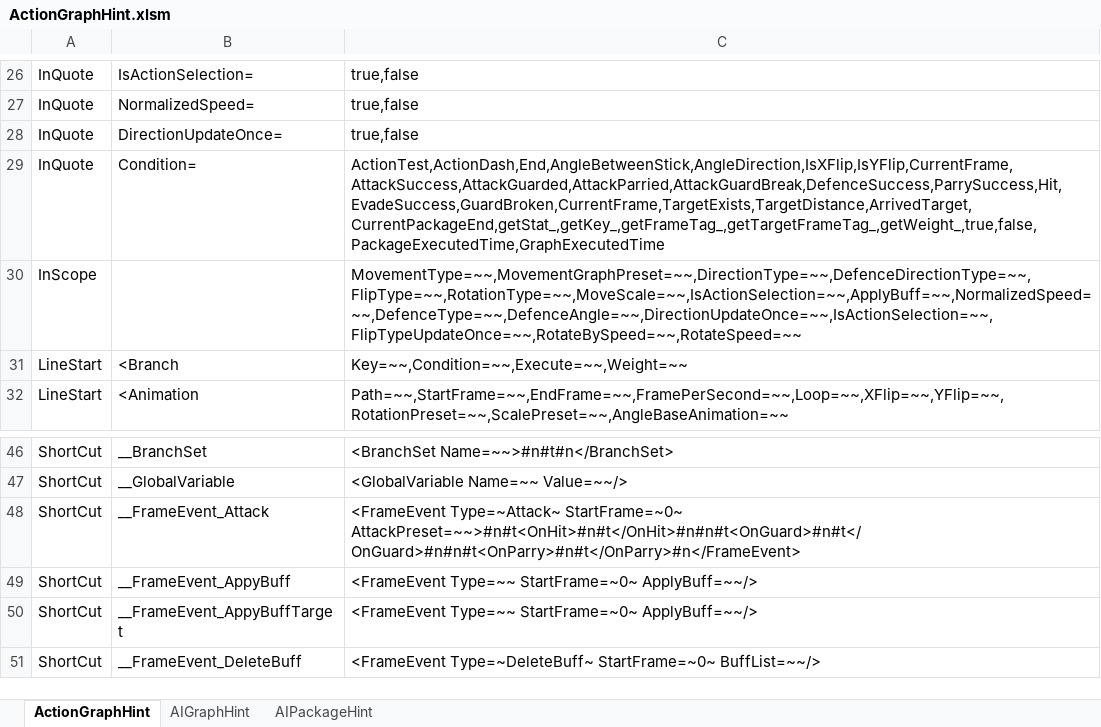
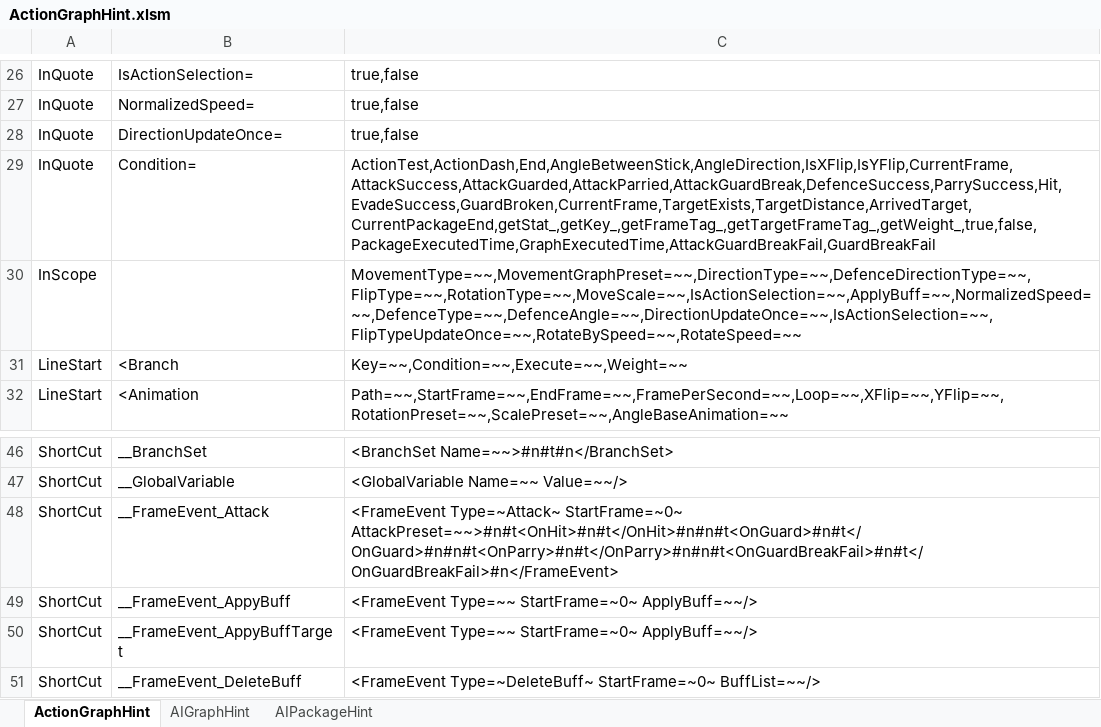
Before and after one commit to NEtuee/ProjectMS, an Excel workbook: Tools/ActionGraphHint.xlsm, sheet ActionGraphHint, drawn as a sheet; only a part is shown, gaps mark what is left out; values as stored, in another font and other column widths than the file's, no borders; charts and pictures not drawn; the diff names each change by its address in the sheet, - before the commit and + after, or states it on an @@ line.

Commit message:
ase hint update

```diff
--- a/Tools/ActionGraphHint.xlsm (sheet ActionGraphHint)
+++ b/Tools/ActionGraphHint.xlsm (sheet ActionGraphHint)
-C29: ActionTest,ActionDash,End,AngleBetweenStick,AngleDirection,IsXFlip,IsYFlip,CurrentFrame,AttackSuccess,AttackGuarded,AttackParried,AttackGuardBreak,DefenceSuccess,ParrySuccess,Hit,EvadeSuccess,GuardBroken,CurrentFrame,TargetExists,TargetDistance,ArrivedTarget,CurrentPackageEnd,getStat_,getKey_,getFrameTag_,getTargetFrameTag_,getWeight_,true,false,PackageExecutedTime,GraphExecutedTime
+C29: ActionTest,ActionDash,End,AngleBetweenStick,AngleDirection,IsXFlip,IsYFlip,CurrentFrame,AttackSuccess,AttackGuarded,AttackParried,AttackGuardBreak,DefenceSuccess,ParrySuccess,Hit,EvadeSuccess,GuardBroken,CurrentFrame,TargetExists,TargetDistance,ArrivedTarget,CurrentPackageEnd,getStat_,getKey_,getFrameTag_,getTargetFrameTag_,getWeight_,true,false,PackageExecutedTime,GraphExecutedTime,AttackGuardBreakFail,GuardBreakFail
-C48: …Type=~Attack~ StartFrame=~0~ AttackPreset=~~>#n#t<OnHit>#n#t</OnHit>#n#n#t<OnGuard>#n#t</OnGuard>#n#n#t<OnParry>#n#t</OnParry>#n</FrameEvent>
+C48: …Type=~Attack~ StartFrame=~0~ AttackPreset=~~>#n#t<OnHit>#n#t</OnHit>#n#n#t<OnGuard>#n#t</OnGuard>#n#n#t<OnParry>#n#t</OnParry>#n#n#t<OnGuardBreakFail>#n#t</OnGuardBreakFail>#n</FrameEvent>
```
Also changed, not shown: sheet AIPackageHint, sheet AIGraphHint, 3 other files.
